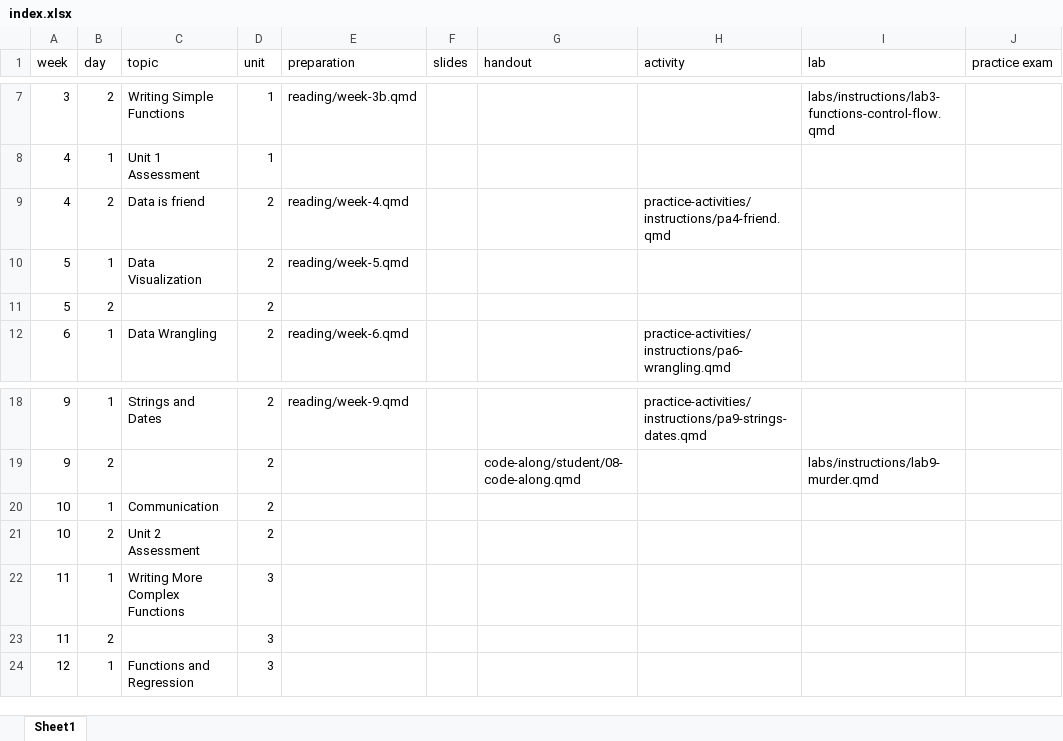
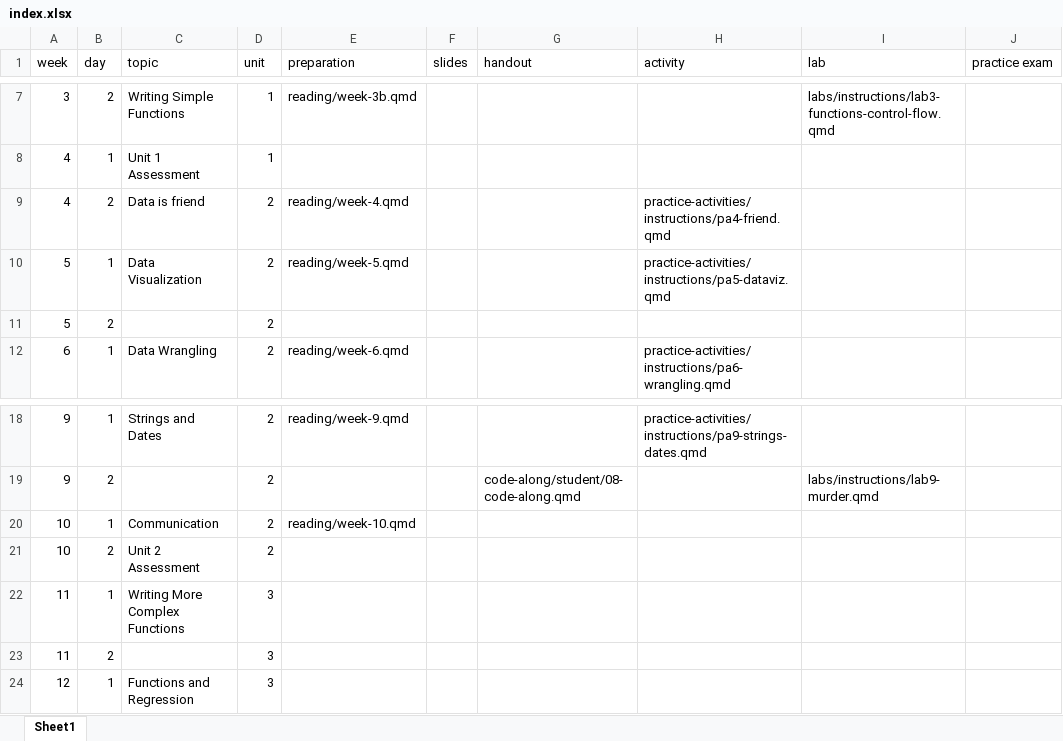
Before and after one commit to R-is-your-friend/course-assessments, an Excel workbook: index.xlsx, sheet Sheet1, drawn as a sheet; only a part is shown, gaps mark what is left out; values as stored, in another font and other column widths than the file's, no borders; the diff names each change by its address in the sheet, - before the commit and + after, or states it on an @@ line.

Commit message:
adding data viz and communication content

```diff
--- a/index.xlsx (sheet Sheet1)
+++ b/index.xlsx (sheet Sheet1)
-H10 (activity): (empty)
+H10 (activity): practice-activities/instructions/pa5-dataviz.qmd
-E20 (preparation): (empty)
+E20 (preparation): reading/week-10.qmd
```
Also changed, not shown: 3 other files.
